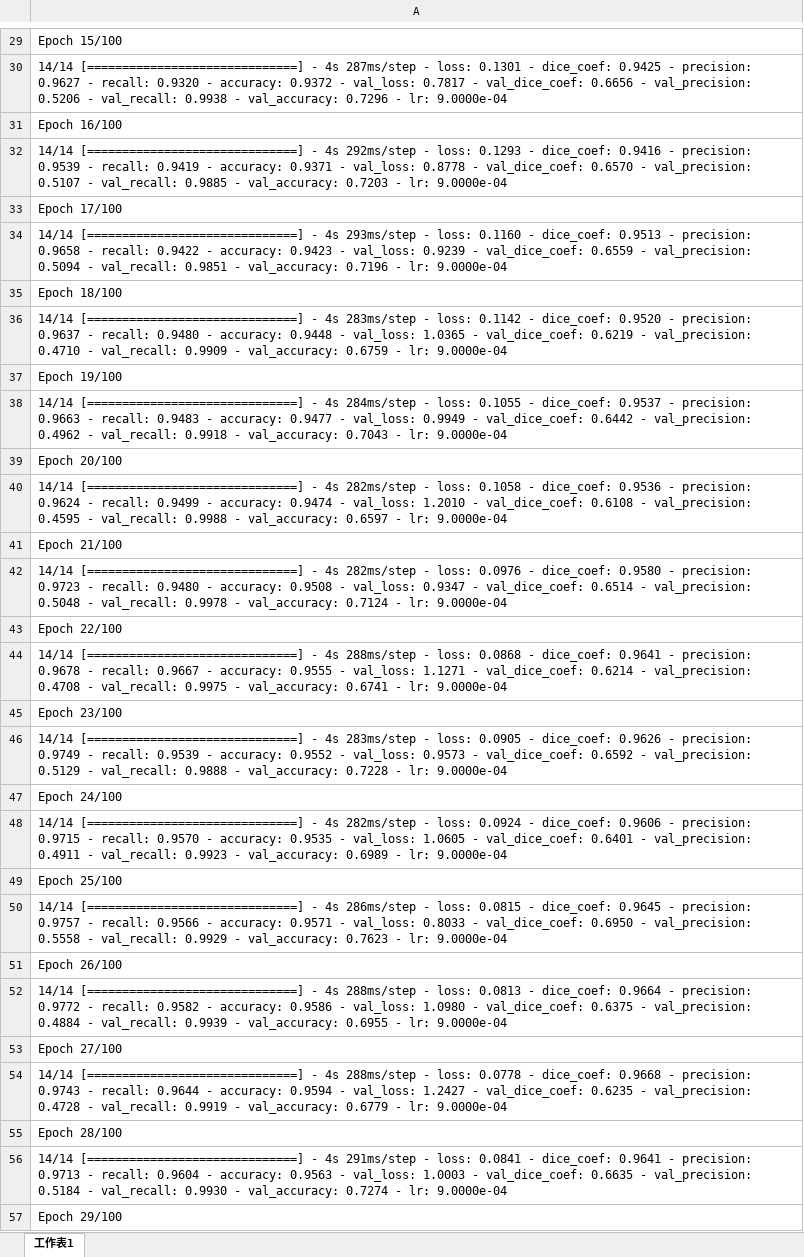
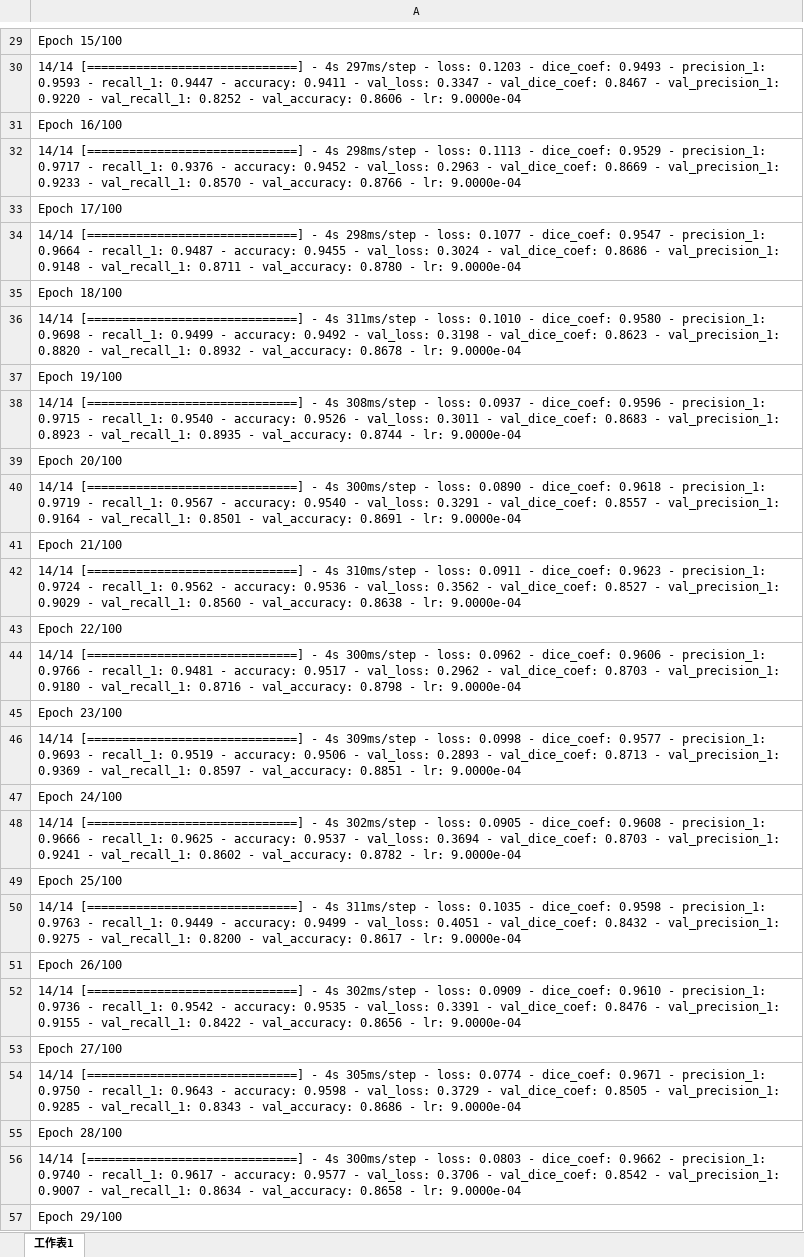
Before and after one commit to YingJu-Chen-168/my-project, an Excel workbook: results/results/20240723/raw data.xlsx, sheet 工作表1, drawn as a sheet; only a part is shown, gaps mark what is left out; values as stored, in another font and other column widths than the file's, no borders; the diff covers the shown part only; the diff names each change by its address in the sheet, - before the commit and + after, or states it on an @@ line.

```diff
--- a/results/results/20240723/raw data.xlsx (sheet 工作表1)
+++ b/results/results/20240723/raw data.xlsx (sheet 工作表1)
-A30: …- 4s 287ms/step - loss: 0.1301 - dice_coef: 0.9425 - precision: 0.9627 - recall: 0.9320 - accuracy: 0.9372 - val_loss: 0.7817 - val_dice_coef: 0.6656 - val_precision: 0.5206 - val_recall: 0.9938 - val_accuracy: 0.7296 - lr:…
+A30: …- 4s 297ms/step - loss: 0.1203 - dice_coef: 0.9493 - precision_1: 0.9593 - recall_1: 0.9447 - accuracy: 0.9411 - val_loss: 0.3347 - val_dice_coef: 0.8467 - val_precision_1: 0.9220 - val_recall_1: 0.8252 - val_accuracy: 0.8606 - lr:…
-A32: …- 4s 292ms/step - loss: 0.1293 - dice_coef: 0.9416 - precision: 0.9539 - recall: 0.9419 - accuracy: 0.9371 - val_loss: 0.8778 - val_dice_coef: 0.6570 - val_precision: 0.5107 - val_recall: 0.9885 - val_accuracy: 0.7203 - lr:…
+A32: …- 4s 298ms/step - loss: 0.1113 - dice_coef: 0.9529 - precision_1: 0.9717 - recall_1: 0.9376 - accuracy: 0.9452 - val_loss: 0.2963 - val_dice_coef: 0.8669 - val_precision_1: 0.9233 - val_recall_1: 0.8570 - val_accuracy: 0.8766 - lr:…
-A34: …- 4s 293ms/step - loss: 0.1160 - dice_coef: 0.9513 - precision: 0.9658 - recall: 0.9422 - accuracy: 0.9423 - val_loss: 0.9239 - val_dice_coef: 0.6559 - val_precision: 0.5094 - val_recall: 0.9851 - val_accuracy: 0.7196 - lr:…
+A34: …- 4s 298ms/step - loss: 0.1077 - dice_coef: 0.9547 - precision_1: 0.9664 - recall_1: 0.9487 - accuracy: 0.9455 - val_loss: 0.3024 - val_dice_coef: 0.8686 - val_precision_1: 0.9148 - val_recall_1: 0.8711 - val_accuracy: 0.8780 - lr:…
-A36: …- 4s 283ms/step - loss: 0.1142 - dice_coef: 0.9520 - precision: 0.9637 - recall: 0.9480 - accuracy: 0.9448 - val_loss: 1.0365 - val_dice_coef: 0.6219 - val_precision: 0.4710 - val_recall: 0.9909 - val_accuracy: 0.6759 - lr:…
+A36: …- 4s 311ms/step - loss: 0.1010 - dice_coef: 0.9580 - precision_1: 0.9698 - recall_1: 0.9499 - accuracy: 0.9492 - val_loss: 0.3198 - val_dice_coef: 0.8623 - val_precision_1: 0.8820 - val_recall_1: 0.8932 - val_accuracy: 0.8678 - lr:…
-A38: …- 4s 284ms/step - loss: 0.1055 - dice_coef: 0.9537 - precision: 0.9663 - recall: 0.9483 - accuracy: 0.9477 - val_loss: 0.9949 - val_dice_coef: 0.6442 - val_precision: 0.4962 - val_recall: 0.9918 - val_accuracy: 0.7043 - lr:…
+A38: …- 4s 308ms/step - loss: 0.0937 - dice_coef: 0.9596 - precision_1: 0.9715 - recall_1: 0.9540 - accuracy: 0.9526 - val_loss: 0.3011 - val_dice_coef: 0.8683 - val_precision_1: 0.8923 - val_recall_1: 0.8935 - val_accuracy: 0.8744 - lr:…
-A40: …- 4s 282ms/step - loss: 0.1058 - dice_coef: 0.9536 - precision: 0.9624 - recall: 0.9499 - accuracy: 0.9474 - val_loss: 1.2010 - val_dice_coef: 0.6108 - val_precision: 0.4595 - val_recall: 0.9988 - val_accuracy: 0.6597 - lr:…
+A40: …- 4s 300ms/step - loss: 0.0890 - dice_coef: 0.9618 - precision_1: 0.9719 - recall_1: 0.9567 - accuracy: 0.9540 - val_loss: 0.3291 - val_dice_coef: 0.8557 - val_precision_1: 0.9164 - val_recall_1: 0.8501 - val_accuracy: 0.8691 - lr:…
-A42: …- 4s 282ms/step - loss: 0.0976 - dice_coef: 0.9580 - precision: 0.9723 - recall: 0.9480 - accuracy: 0.9508 - val_loss: 0.9347 - val_dice_coef: 0.6514 - val_precision: 0.5048 - val_recall: 0.9978 - val_accuracy: 0.7124 - lr:…
+A42: …- 4s 310ms/step - loss: 0.0911 - dice_coef: 0.9623 - precision_1: 0.9724 - recall_1: 0.9562 - accuracy: 0.9536 - val_loss: 0.3562 - val_dice_coef: 0.8527 - val_precision_1: 0.9029 - val_recall_1: 0.8560 - val_accuracy: 0.8638 - lr:…
-A44: …- 4s 288ms/step - loss: 0.0868 - dice_coef: 0.9641 - precision: 0.9678 - recall: 0.9667 - accuracy: 0.9555 - val_loss: 1.1271 - val_dice_coef: 0.6214 - val_precision: 0.4708 - val_recall: 0.9975 - val_accuracy: 0.6741 - lr:…
+A44: …- 4s 300ms/step - loss: 0.0962 - dice_coef: 0.9606 - precision_1: 0.9766 - recall_1: 0.9481 - accuracy: 0.9517 - val_loss: 0.2962 - val_dice_coef: 0.8703 - val_precision_1: 0.9180 - val_recall_1: 0.8716 - val_accuracy: 0.8798 - lr:…
-A46: …- 4s 283ms/step - loss: 0.0905 - dice_coef: 0.9626 - precision: 0.9749 - recall: 0.9539 - accuracy: 0.9552 - val_loss: 0.9573 - val_dice_coef: 0.6592 - val_precision: 0.5129 - val_recall: 0.9888 - val_accuracy: 0.7228 - lr:…
+A46: …- 4s 309ms/step - loss: 0.0998 - dice_coef: 0.9577 - precision_1: 0.9693 - recall_1: 0.9519 - accuracy: 0.9506 - val_loss: 0.2893 - val_dice_coef: 0.8713 - val_precision_1: 0.9369 - val_recall_1: 0.8597 - val_accuracy: 0.8851 - lr:…
-A48: …- 4s 282ms/step - loss: 0.0924 - dice_coef: 0.9606 - precision: 0.9715 - recall: 0.9570 - accuracy: 0.9535 - val_loss: 1.0605 - val_dice_coef: 0.6401 - val_precision: 0.4911 - val_recall: 0.9923 - val_accuracy: 0.6989 - lr:…
+A48: …- 4s 302ms/step - loss: 0.0905 - dice_coef: 0.9608 - precision_1: 0.9666 - recall_1: 0.9625 - accuracy: 0.9537 - val_loss: 0.3694 - val_dice_coef: 0.8703 - val_precision_1: 0.9241 - val_recall_1: 0.8602 - val_accuracy: 0.8782 - lr:…
-A50: …- 4s 286ms/step - loss: 0.0815 - dice_coef: 0.9645 - precision: 0.9757 - recall: 0.9566 - accuracy: 0.9571 - val_loss: 0.8033 - val_dice_coef: 0.6950 - val_precision: 0.5558 - val_recall: 0.9929 - val_accuracy: 0.7623 - lr:…
+A50: …- 4s 311ms/step - loss: 0.1035 - dice_coef: 0.9598 - precision_1: 0.9763 - recall_1: 0.9449 - accuracy: 0.9499 - val_loss: 0.4051 - val_dice_coef: 0.8432 - val_precision_1: 0.9275 - val_recall_1: 0.8200 - val_accuracy: 0.8617 - lr:…
-A52: …- 4s 288ms/step - loss: 0.0813 - dice_coef: 0.9664 - precision: 0.9772 - recall: 0.9582 - accuracy: 0.9586 - val_loss: 1.0980 - val_dice_coef: 0.6375 - val_precision: 0.4884 - val_recall: 0.9939 - val_accuracy: 0.6955 - lr:…
+A52: …- 4s 302ms/step - loss: 0.0909 - dice_coef: 0.9610 - precision_1: 0.9736 - recall_1: 0.9542 - accuracy: 0.9535 - val_loss: 0.3391 - val_dice_coef: 0.8476 - val_precision_1: 0.9155 - val_recall_1: 0.8422 - val_accuracy: 0.8656 - lr:…
-A54: …- 4s 288ms/step - loss: 0.0778 - dice_coef: 0.9668 - precision: 0.9743 - recall: 0.9644 - accuracy: 0.9594 - val_loss: 1.2427 - val_dice_coef: 0.6235 - val_precision: 0.4728 - val_recall: 0.9919 - val_accuracy: 0.6779 - lr:…
+A54: …- 4s 305ms/step - loss: 0.0774 - dice_coef: 0.9671 - precision_1: 0.9750 - recall_1: 0.9643 - accuracy: 0.9598 - val_loss: 0.3729 - val_dice_coef: 0.8505 - val_precision_1: 0.9285 - val_recall_1: 0.8343 - val_accuracy: 0.8686 - lr:…
-A56: …- 4s 291ms/step - loss: 0.0841 - dice_coef: 0.9641 - precision: 0.9713 - recall: 0.9604 - accuracy: 0.9563 - val_loss: 1.0003 - val_dice_coef: 0.6635 - val_precision: 0.5184 - val_recall: 0.9930 - val_accuracy: 0.7274 - lr:…
+A56: …- 4s 300ms/step - loss: 0.0803 - dice_coef: 0.9662 - precision_1: 0.9740 - recall_1: 0.9617 - accuracy: 0.9577 - val_loss: 0.3706 - val_dice_coef: 0.8542 - val_precision_1: 0.9007 - val_recall_1: 0.8634 - val_accuracy: 0.8658 - lr:…
```
Also changed, not shown: 2 added rows and 86 edited cells elsewhere in this sheet, results/results/20240723/table.xlsx, 26 other files.
